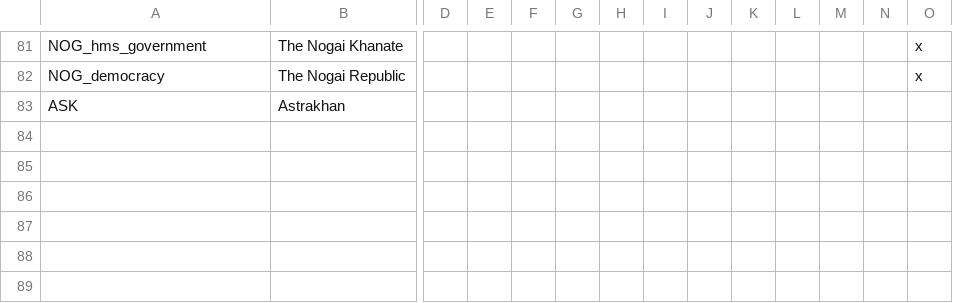
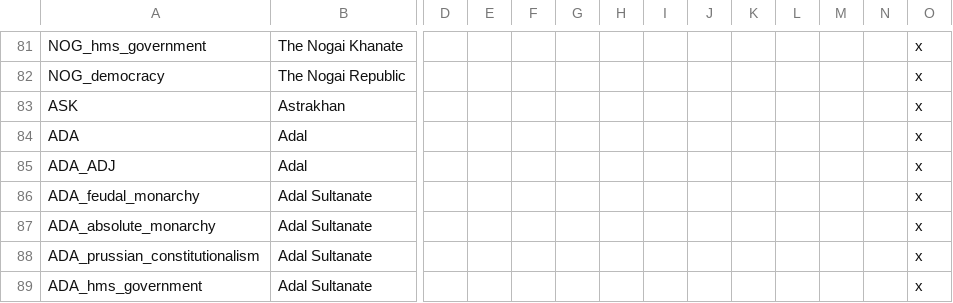
Before and after one commit to Pergame35/Divergences, a CSV file: Divergences of Darkness/Divergences of Darkness/localisation/000_namings.csv, drawn as a sheet; only a part is shown, gaps mark what is left out; rows hold the shown columns only; the diff names each change by its address in the sheet, - before the commit and + after, or states it on an @@ line.

Commit message:
Localization for Adal's government titles
I still think that Adal is a relatively limited tag from a gameplay
stance, but it does benefit from having localization.

```diff
--- a/Divergences of Darkness/Divergences of Darkness/localisation/000_namings.csv
+++ b/Divergences of Darkness/Divergences of Darkness/localisation/000_namings.csv
-O83: (empty)
+O83: x
+row 84: ADA | Adal |  |  |  |  |  |  |  |  |  |  |  | x
+row 85: ADA_ADJ | Adal |  |  |  |  |  |  |  |  |  |  |  | x
+row 86: ADA_feudal_monarchy | Adal Sultanate |  |  |  |  |  |  |  |  |  |  |  | x
+row 87: ADA_absolute_monarchy | Adal Sultanate |  |  |  |  |  |  |  |  |  |  |  | x
+row 88: ADA_prussian_constitutionalism | Adal Sultanate |  |  |  |  |  |  |  |  |  |  |  | x
+row 89: ADA_hms_government | Adal Sultanate |  |  |  |  |  |  |  |  |  |  |  | x
```
